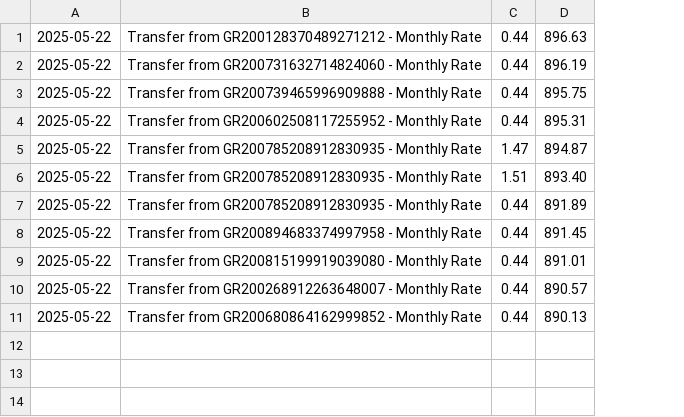
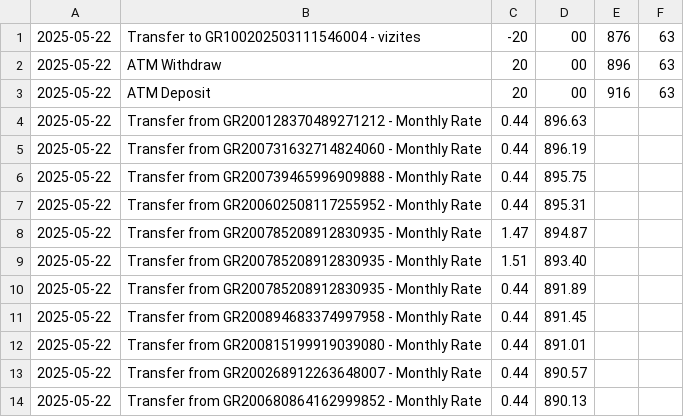
Before and after one commit to KSavvidis/E-BANKINK, a CSV file: data/statements/GR100202503111546001.csv, drawn as a sheet; addresses are those after the commit; the diff names each change by its address in the sheet, - before the commit and + after, or states it on an @@ line.

```diff
--- a/data/statements/GR100202503111546001.csv
+++ b/data/statements/GR100202503111546001.csv
+column E, empty
+column F, empty
+row 1: 2025-05-22 | Transfer to GR100202503111546004 - vizites | -20 | 00 | 876 | 63
+row 2: 2025-05-22 | ATM Withdraw | 20 | 00 | 896 | 63
+row 3: 2025-05-22 | ATM Deposit | 20 | 00 | 916 | 63
```
Also changed, not shown: data/accounts/accounts.csv, data/bills/paid.csv, 7 other files.
